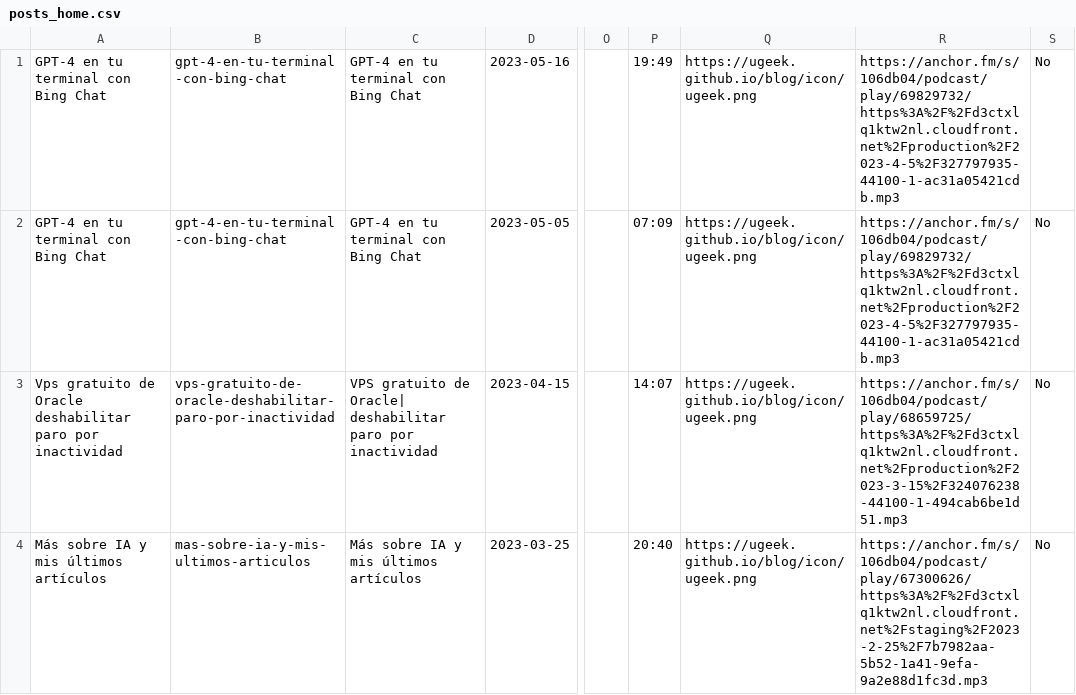
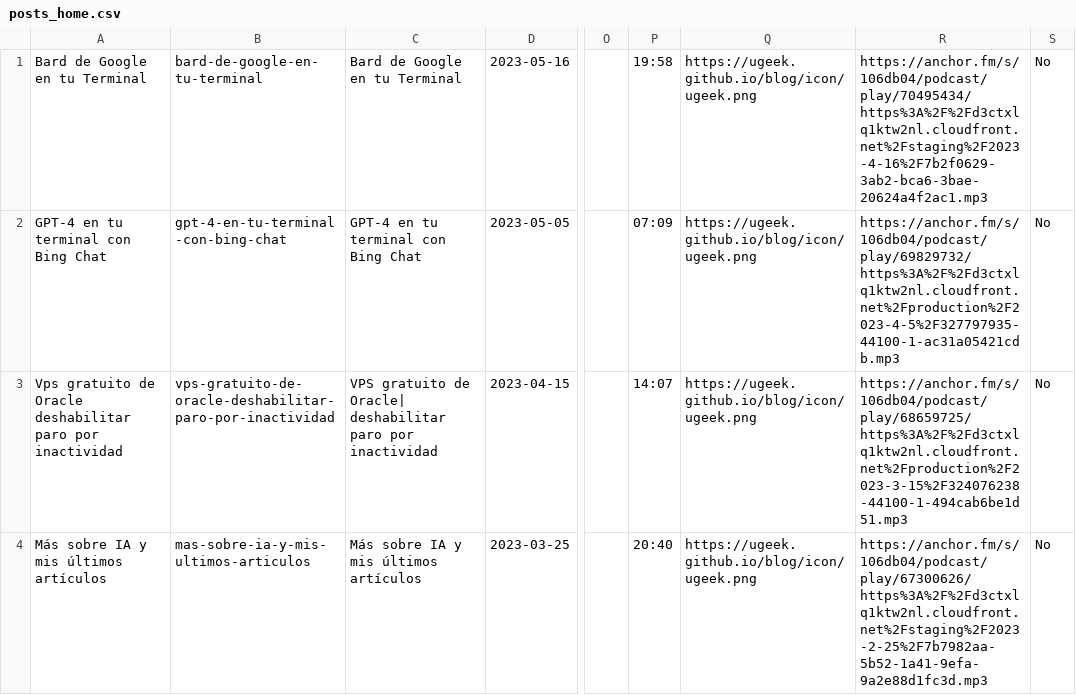
Before and after one commit to uGeek/ugeek.github.io, a CSV file: posts_home.csv, drawn as a sheet; only a part is shown, gaps mark what is left out; the diff names each change by its address in the sheet, - before the commit and + after, or states it on an @@ line.

```diff
--- a/posts_home.csv
+++ b/posts_home.csv
-A1: GPT-4 en tu terminal con Bing Chat
+A1: Bard de Google en tu Terminal
-B1: gpt-4-en-tu-terminal-con-bing-chat
+B1: bard-de-google-en-tu-terminal
-C1: GPT-4 en tu terminal con Bing Chat
+C1: Bard de Google en tu Terminal
-P1: 19:49
+P1: 19:58
-R1: https://anchor.fm/s/106db04/podcast/play/69829732/https%3A%2F%2Fd3ctxlq1ktw2nl.cloudfront.net%2Fproduction%2F2023-4-5%2F327797935-44100-1-ac31a05421cdb.mp3
+R1: https://anchor.fm/s/106db04/podcast/play/70495434/https%3A%2F%2Fd3ctxlq1ktw2nl.cloudfront.net%2Fstaging%2F2023-4-16%2F7b2f0629-3ab2-bca6-3bae-20624a4f2ac1.mp3
```
Also changed, not shown: 9 other files.
